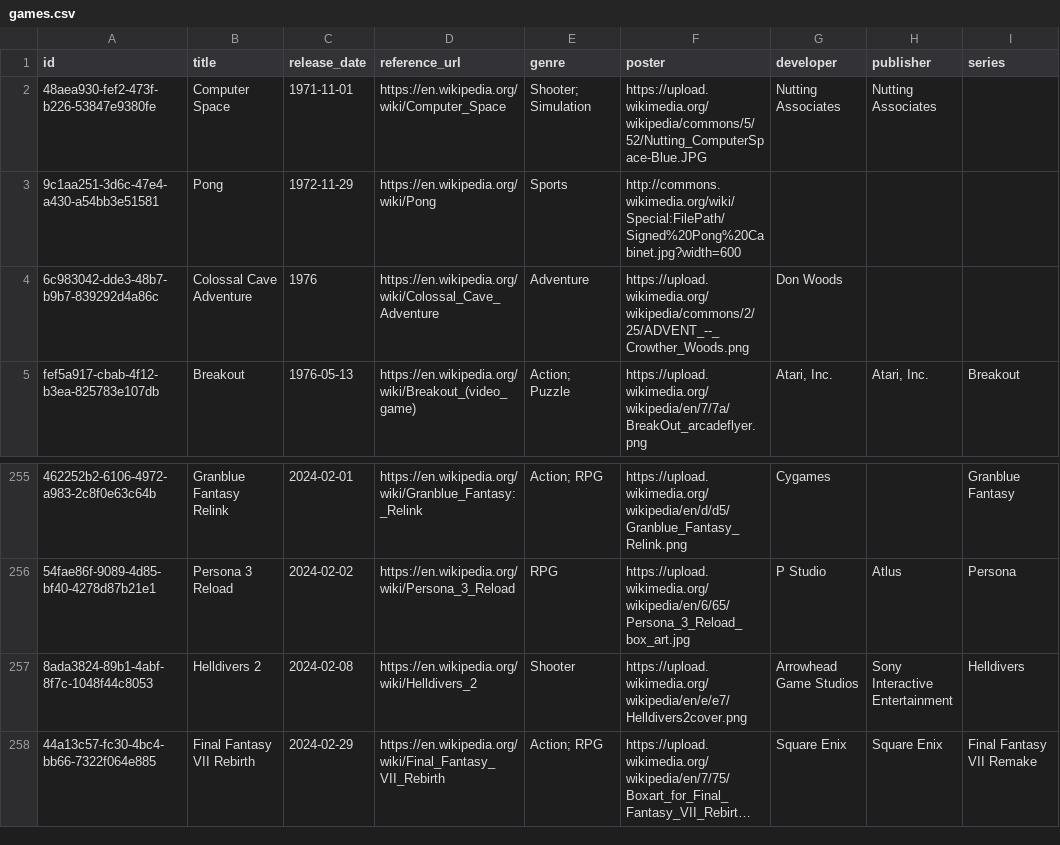
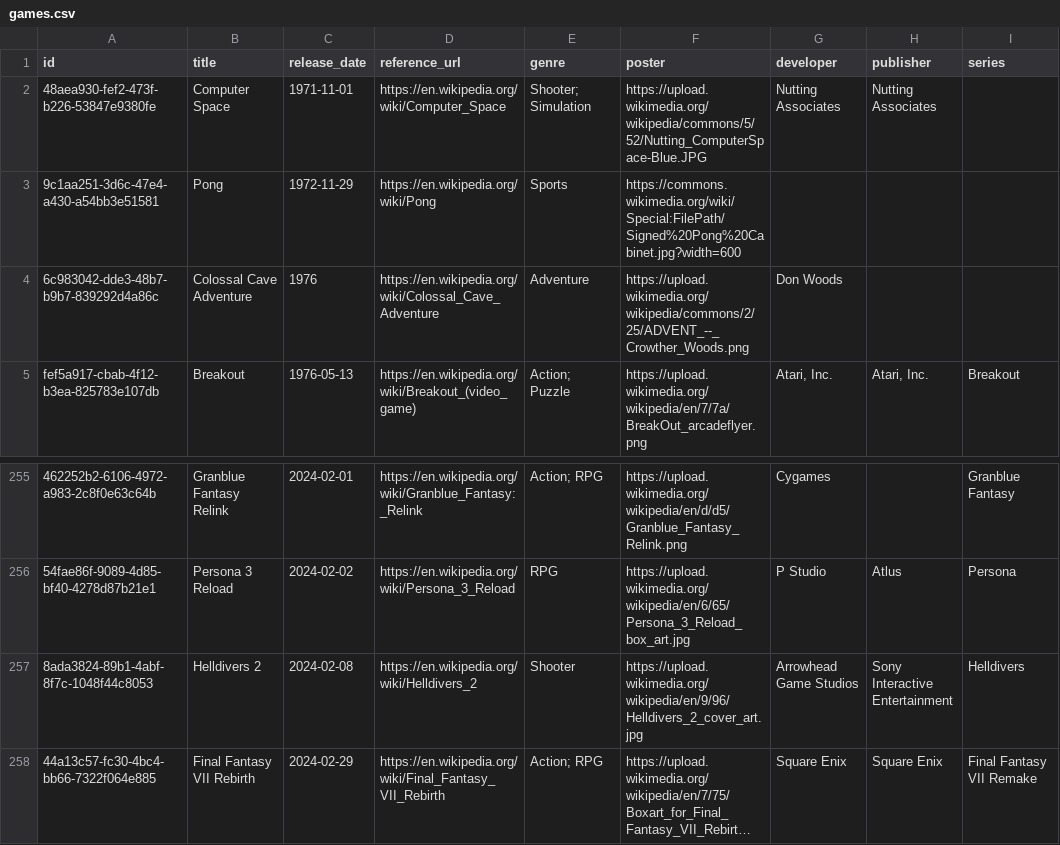
Before and after one commit to 0xShady/vetustas-archiva, a CSV file: datasets/games.csv, drawn as a sheet; only a part is shown, gaps mark what is left out; long unchanged cells end in …; the diff names each change by its address in the sheet, - before the commit and + after, or states it on an @@ line.

```diff
--- a/datasets/games.csv
+++ b/datasets/games.csv
-F3 (poster): http://commons.wikimedia.org/wiki/Special:FilePath/Signed%20Pong%20Cabinet.jpg?width=600
+F3 (poster): https://commons.wikimedia.org/wiki/Special:FilePath/Signed%20Pong%20Cabinet.jpg?width=600
-F257 (poster): https://upload.wikimedia.org/wikipedia/en/e/e7/Helldivers2cover.png
+F257 (poster): https://upload.wikimedia.org/wikipedia/en/9/96/Helldivers_2_cover_art.jpg
```
Also changed, not shown: datasets/companies.csv, datasets/fine-art.csv, 7 other files.
